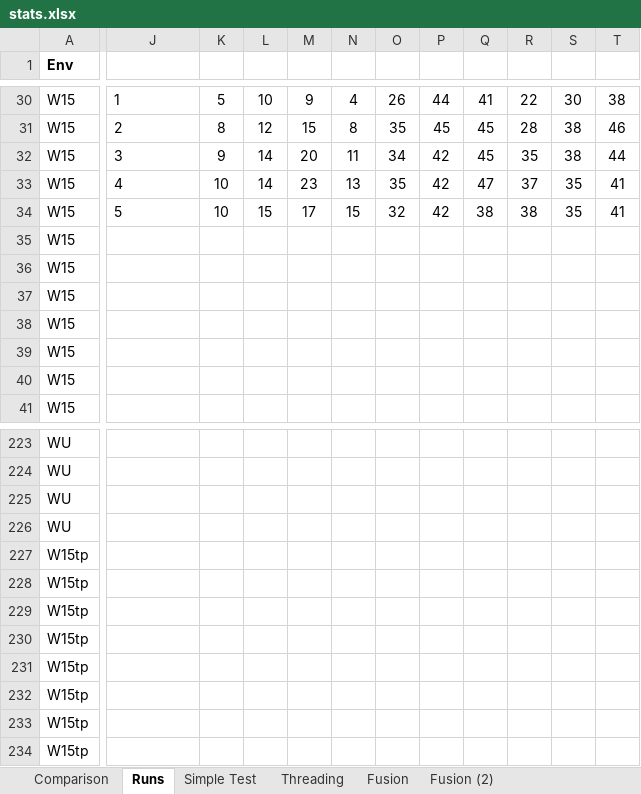
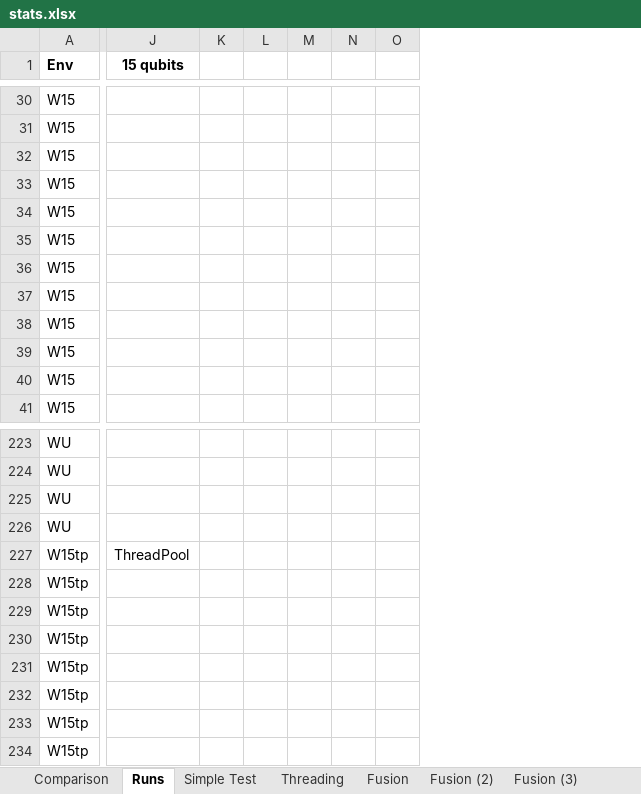
Before and after one commit to microsoft/qsharp-runtime, an Excel workbook: src/Simulation/Native/stats.xlsx, sheet Runs, drawn as a sheet; only a part is shown, gaps mark what is left out; values as stored, in another font and other column widths than the file's, no borders; conditional formats not drawn; removed rows and columns are numbered as before the commit, all else as after; the diff covers the shown part only; the diff names each change by its address in the sheet, - before the commit and + after, or states it on an @@ line.

Commit message:
Latest updates (added parallel fusion)

```diff
--- a/src/Simulation/Native/stats.xlsx (sheet Runs)
+++ b/src/Simulation/Native/stats.xlsx (sheet Runs)
+sheet tab: Fusion (3)
-column L, rows 30-34: 10 | 12 | 14 | 14 | 15
-column M, rows 30-34: 9 | 15 | 20 | 23 | 17
-column N, rows 30-34: 4 | 8 | 11 | 13 | 15
+column L, empty
-column P, rows 30-34: 44 | 45 | 42 | 42 | 42
-column Q, rows 30-34: 41 | 45 | 45 | 47 | 38
-column R, rows 30-34: 22 | 28 | 35 | 37 | 38
+column N, empty
-column T, rows 30-34: 38 | 46 | 44 | 41 | 41
-J1: (empty)
+J1: 15 qubits
-J30 (15 qubits): 1
+J30 (15 qubits): (empty)
-K30: 5
+K30: (empty)
-M30: 26
+M30: (empty)
-O30: 30
+O30: (empty)
-J31 (15 qubits): 2
+J31 (15 qubits): (empty)
-K31: 8
+K31: (empty)
-M31: 35
+M31: (empty)
-O31:O32: 38
+O31:O32: (empty)
-J32 (15 qubits): 3
+J32 (15 qubits): (empty)
-K32: 9
+K32: (empty)
-M32: 34
+M32: (empty)
-J33 (15 qubits): 4
+J33 (15 qubits): (empty)
-K33:K34: 10
+K33:K34: (empty)
-M33: 35
+M33: (empty)
-O33:O34: 35
+O33:O34: (empty)
-J34 (15 qubits): 5
+J34 (15 qubits): (empty)
-M34: 32
+M34: (empty)
-J227 (15 qubits): (empty)
+J227 (15 qubits): ThreadPool
```
Also changed, not shown: 63 added rows, 3 removed rows, 1 added column, 2 removed columns and 50 edited cells elsewhere in this sheet, 3 other files.
